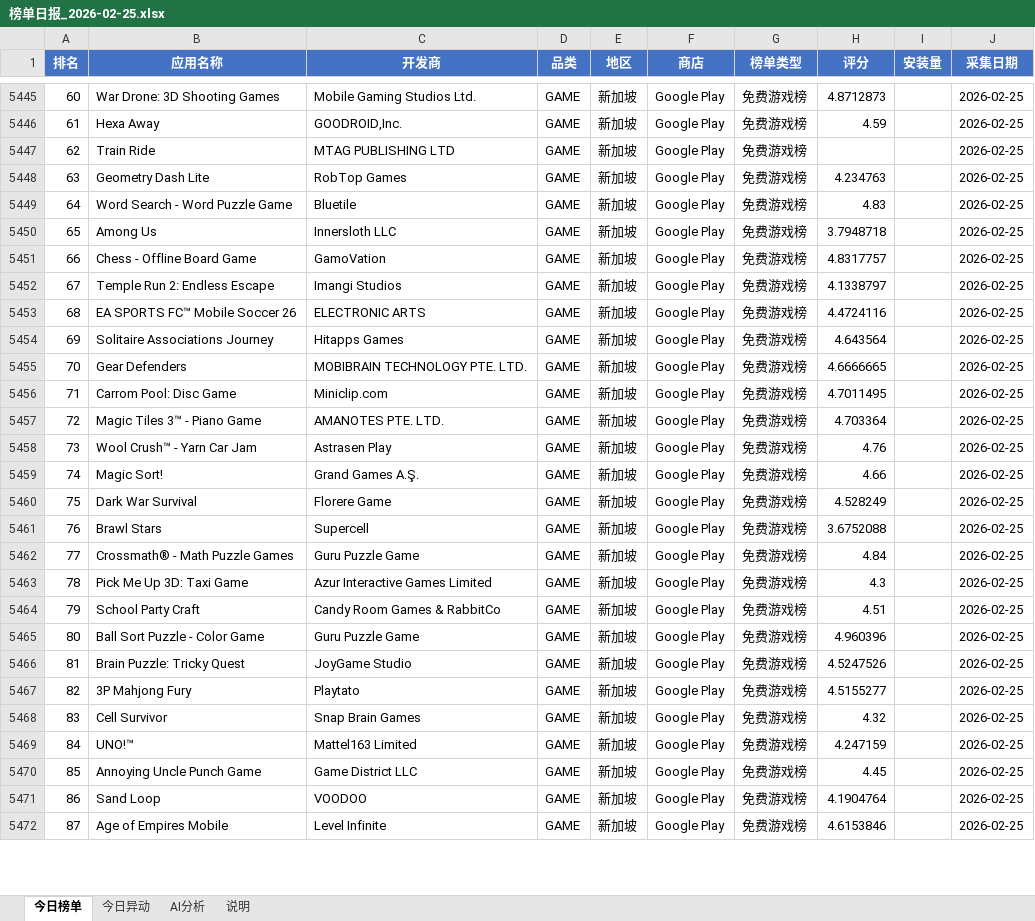
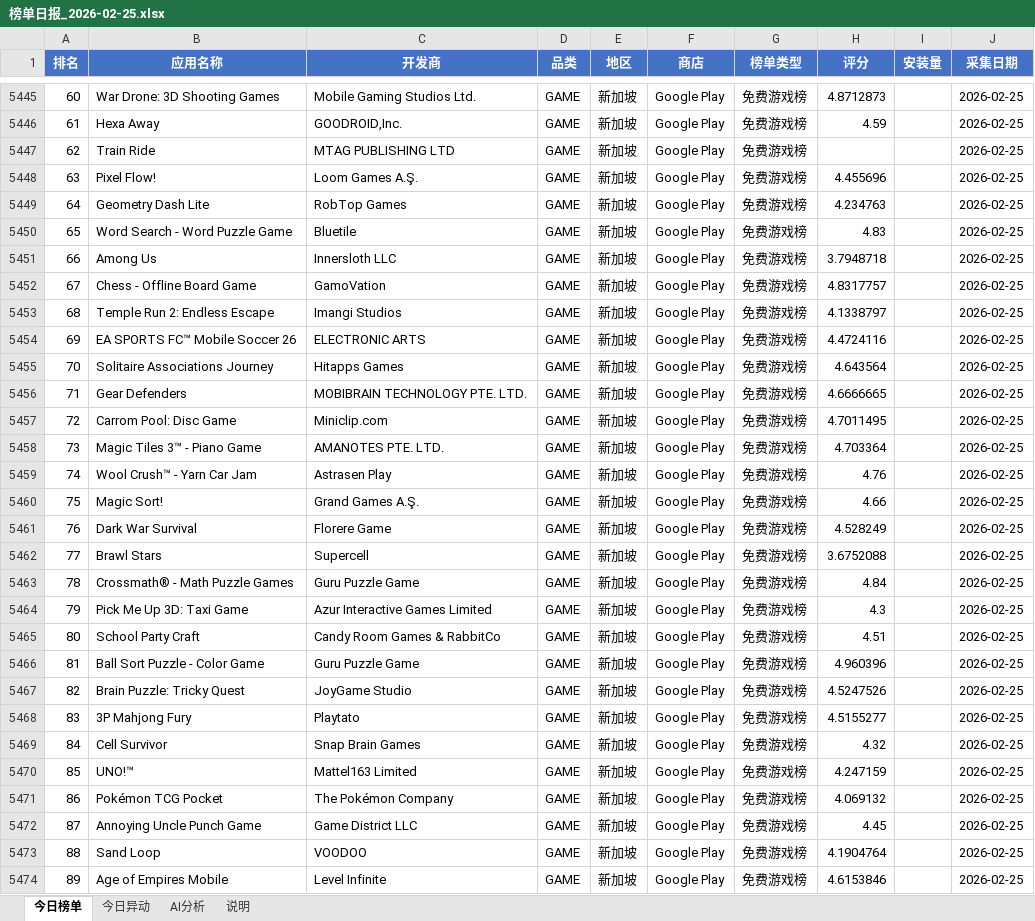
Before and after one commit to alexisyang718-beep/game-info-pool, an Excel workbook: data/榜单日报_2026-02-25.xlsx, sheet 今日榜单, drawn as a sheet; only a part is shown, gaps mark what is left out; values as stored, in another font and other column widths than the file's, no borders; addresses are those after the commit; the diff covers the shown part only; the diff names each change by its address in the sheet, - before the commit and + after, or states it on an @@ line.

```diff
--- a/data/榜单日报_2026-02-25.xlsx (sheet 今日榜单)
+++ b/data/榜单日报_2026-02-25.xlsx (sheet 今日榜单)
+row 5448: 63 | Pixel Flow! | Loom Games A.Ş. | GAME | 新加坡 | Google Play | 免费游戏榜 | 4.455696 |  | 2026-02-25
-A5449 (排名): 63
+A5449 (排名): 64
-A5450 (排名): 64
+A5450 (排名): 65
-A5451 (排名): 65
+A5451 (排名): 66
-A5452 (排名): 66
+A5452 (排名): 67
-A5453 (排名): 67
+A5453 (排名): 68
-A5454 (排名): 68
+A5454 (排名): 69
-A5455 (排名): 69
+A5455 (排名): 70
-A5456 (排名): 70
+A5456 (排名): 71
-A5457 (排名): 71
+A5457 (排名): 72
-A5458 (排名): 72
+A5458 (排名): 73
-A5459 (排名): 73
+A5459 (排名): 74
-A5460 (排名): 74
+A5460 (排名): 75
-A5461 (排名): 75
+A5461 (排名): 76
-A5462 (排名): 76
+A5462 (排名): 77
-A5463 (排名): 77
+A5463 (排名): 78
-A5464 (排名): 78
+A5464 (排名): 79
-A5465 (排名): 79
+A5465 (排名): 80
-A5466 (排名): 80
+A5466 (排名): 81
-A5467 (排名): 81
+A5467 (排名): 82
-A5468 (排名): 82
+A5468 (排名): 83
-A5469 (排名): 83
+A5469 (排名): 84
-A5470 (排名): 84
+A5470 (排名): 85
+row 5471: 86 | Pokémon TCG Pocket | The Pokémon Company | GAME | 新加坡 | Google Play | 免费游戏榜 | 4.069132 |  | 2026-02-25
-A5472 (排名): 85
+A5472 (排名): 87
-A5473 (排名): 86
+A5473 (排名): 88
-A5474 (排名): 87
+A5474 (排名): 89
```
Also changed, not shown: 40 added rows, 42 removed rows and 633 edited cells elsewhere in this sheet, sheet 说明, 1 other file.
